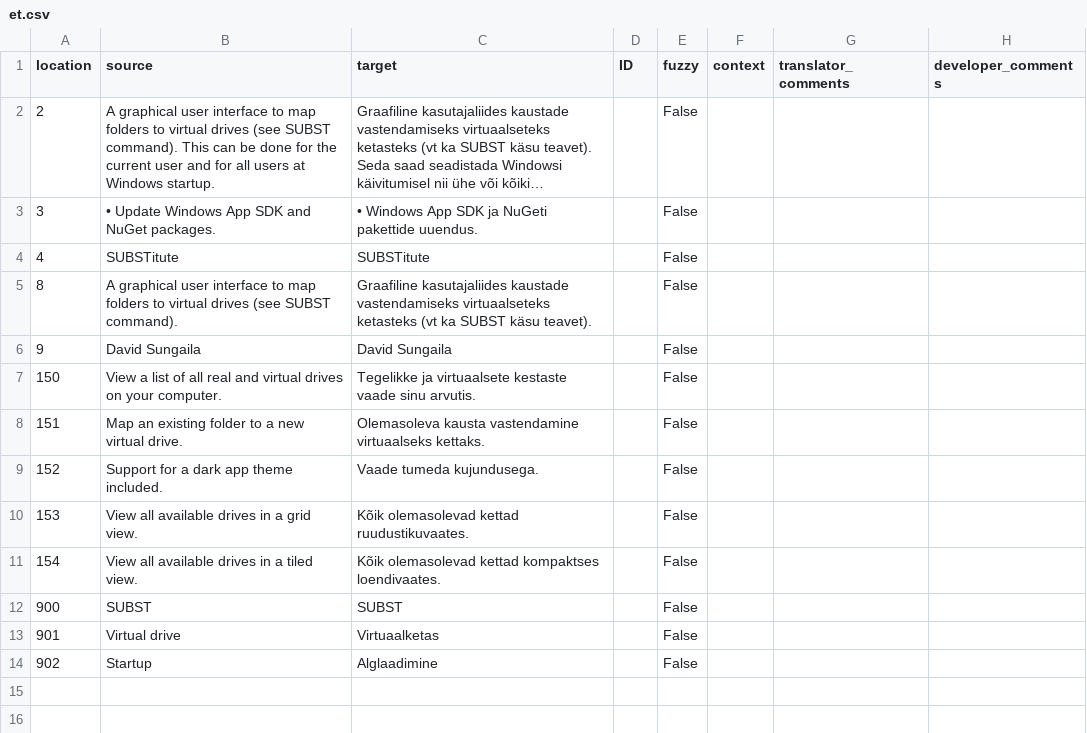
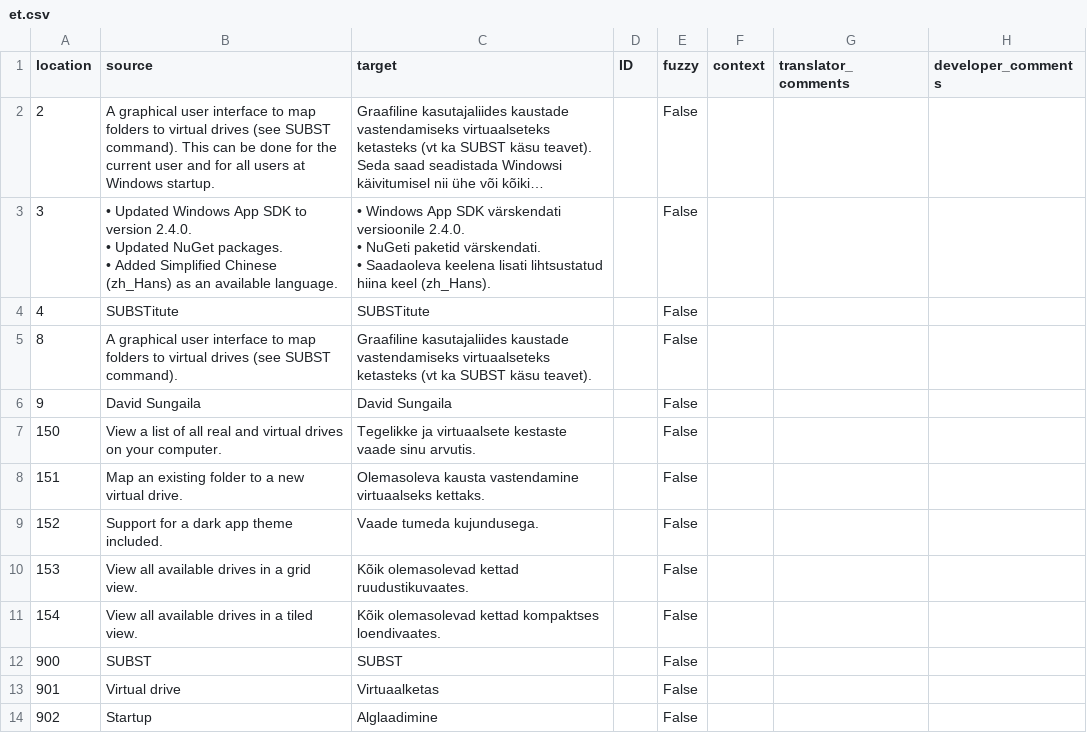
Before and after one commit to sungaila/SUBSTitute, a CSV file: etc/microsoft-store/et.csv, drawn as a sheet; long unchanged cells end in …; ↵ is a line break in a cell; the diff names each change by its address in the sheet, - before the commit and + after, or states it on an @@ line.

```diff
--- a/etc/microsoft-store/et.csv
+++ b/etc/microsoft-store/et.csv
-B3 (source): • Update Windows App SDK and NuGet packages.
+B3 (source): • Updated Windows App SDK to version 2.4.0. ↵ • Updated NuGet packages. ↵ • Added Simplified Chinese (zh_Hans) as an available language.
-C3 (target): …App SDK ja NuGeti pakettide uuendus.
+C3 (target): …App SDK värskendati versioonile 2.4.0. ↵ • NuGeti paketid värskendati. ↵ • Saadaoleva keelena lisati lihtsustatud hiina keel (zh_Hans).
```
Also changed, not shown: etc/microsoft-store/de-de.csv, etc/microsoft-store/en-us.csv, 7 other files.
